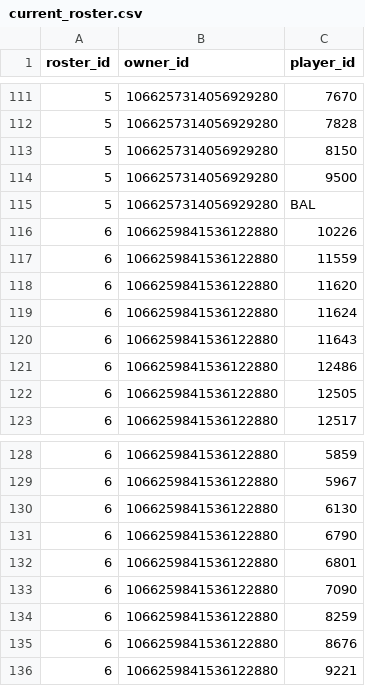
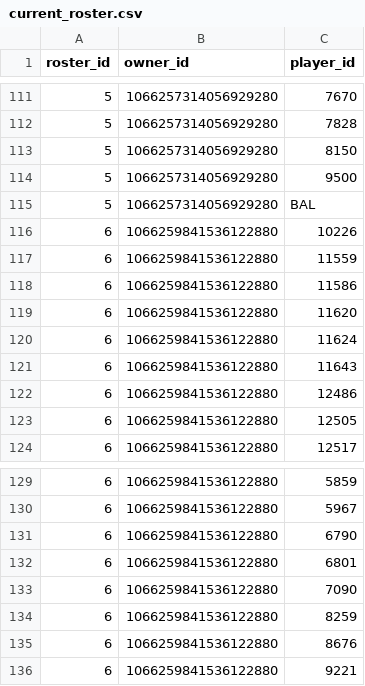
Before and after one commit to CalebSkinner1/FantasyDynasty, a CSV file: Data/current_roster.csv, drawn as a sheet; only a part is shown, gaps mark what is left out; removed rows and columns are numbered as before the commit, all else as after; the diff names each change by its address in the sheet, - before the commit and + after, or states it on an @@ line.

```diff
--- a/Data/current_roster.csv
+++ b/Data/current_roster.csv
+row 118: 6 | 1066259841536122880 | 11586
-row 130: 6 | 1066259841536122880 | 6130
```
Also changed, not shown: Data/ktc values/ktc_value082324.csv, Data/player_total_value.csv, 8 other files.
